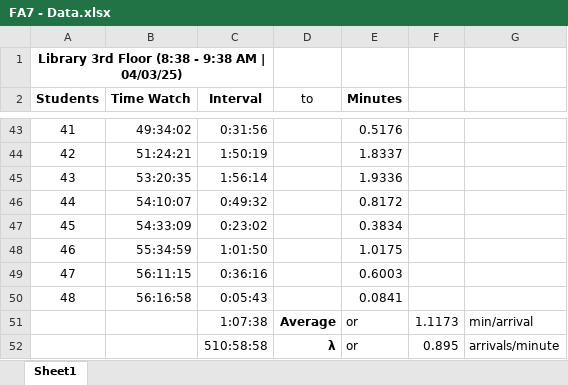
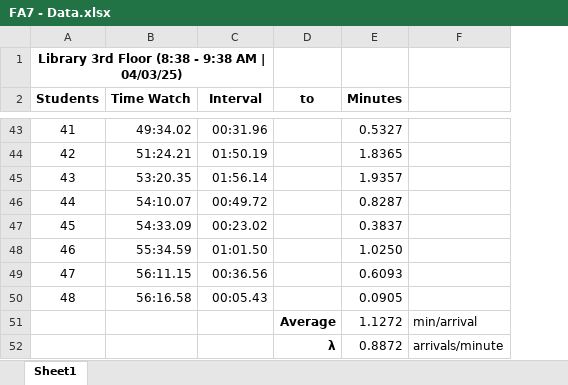
Before and after one commit to rddelarosa/APM1110, an Excel workbook: FA7/FA7 - Data.xlsx, sheet Sheet1, drawn as a sheet; only a part is shown, gaps mark what is left out; values as stored, in another font and other column widths than the file's, no borders; charts and pictures not drawn; the diff covers the shown part only; the diff names each change by its address in the sheet, - before the commit and + after, or states it on an @@ line.

```diff
--- a/FA7/FA7 - Data.xlsx (sheet Sheet1)
+++ b/FA7/FA7 - Data.xlsx (sheet Sheet1)
-column F, rows 51-52: 1.1173 | 0.895
-D2 bold: off
+D2 bold: on
-B43 (Time Watch): 49:34:02
+B43 (Time Watch): 49:34.02
-C43 (Interval): 0:31:56
+C43 (Interval): 00:31.96
-E43 (Minutes): 0.5176
+E43 (Minutes): 0.5327
-B44 (Time Watch): 51:24:21
+B44 (Time Watch): 51:24.21
-C44 (Interval): 1:50:19
+C44 (Interval): 01:50.19
-E44 (Minutes): 1.8337
+E44 (Minutes): 1.8365
-B45 (Time Watch): 53:20:35
+B45 (Time Watch): 53:20.35
-C45 (Interval): 1:56:14
+C45 (Interval): 01:56.14
-E45 (Minutes): 1.9336
+E45 (Minutes): 1.9357
-B46 (Time Watch): 54:10:07
+B46 (Time Watch): 54:10.07
-C46 (Interval): 0:49:32
+C46 (Interval): 00:49.72
-E46 (Minutes): 0.8172
+E46 (Minutes): 0.8287
-B47 (Time Watch): 54:33:09
+B47 (Time Watch): 54:33.09
-C47 (Interval): 0:23:02
+C47 (Interval): 00:23.02
-E47 (Minutes): 0.3834
+E47 (Minutes): 0.3837
-B48 (Time Watch): 55:34:59
+B48 (Time Watch): 55:34.59
-C48 (Interval): 1:01:50
+C48 (Interval): 01:01.50
-E48 (Minutes): 1.0175
+E48 (Minutes): 1.0250
-B49 (Time Watch): 56:11:15
+B49 (Time Watch): 56:11.15
-C49 (Interval): 0:36:16
+C49 (Interval): 00:36.56
-E49 (Minutes): 0.6003
+E49 (Minutes): 0.6093
-B50 (Time Watch): 56:16:58
+B50 (Time Watch): 56:16.58
-C50 (Interval): 0:05:43
+C50 (Interval): 00:05.43
-E50 (Minutes): 0.0841
+E50 (Minutes): 0.0905
-C51 (Interval): 1:07:38
+C51 (Interval): (empty)
-E51 (Minutes): or
+E51 (Minutes): 1.1272
-C52 (Interval): 510:58:58
+C52 (Interval): (empty)
-E52 (Minutes): or
+E52 (Minutes): 0.8872
```
Also changed, not shown: 120 edited cells elsewhere in this sheet, 2 other files.
